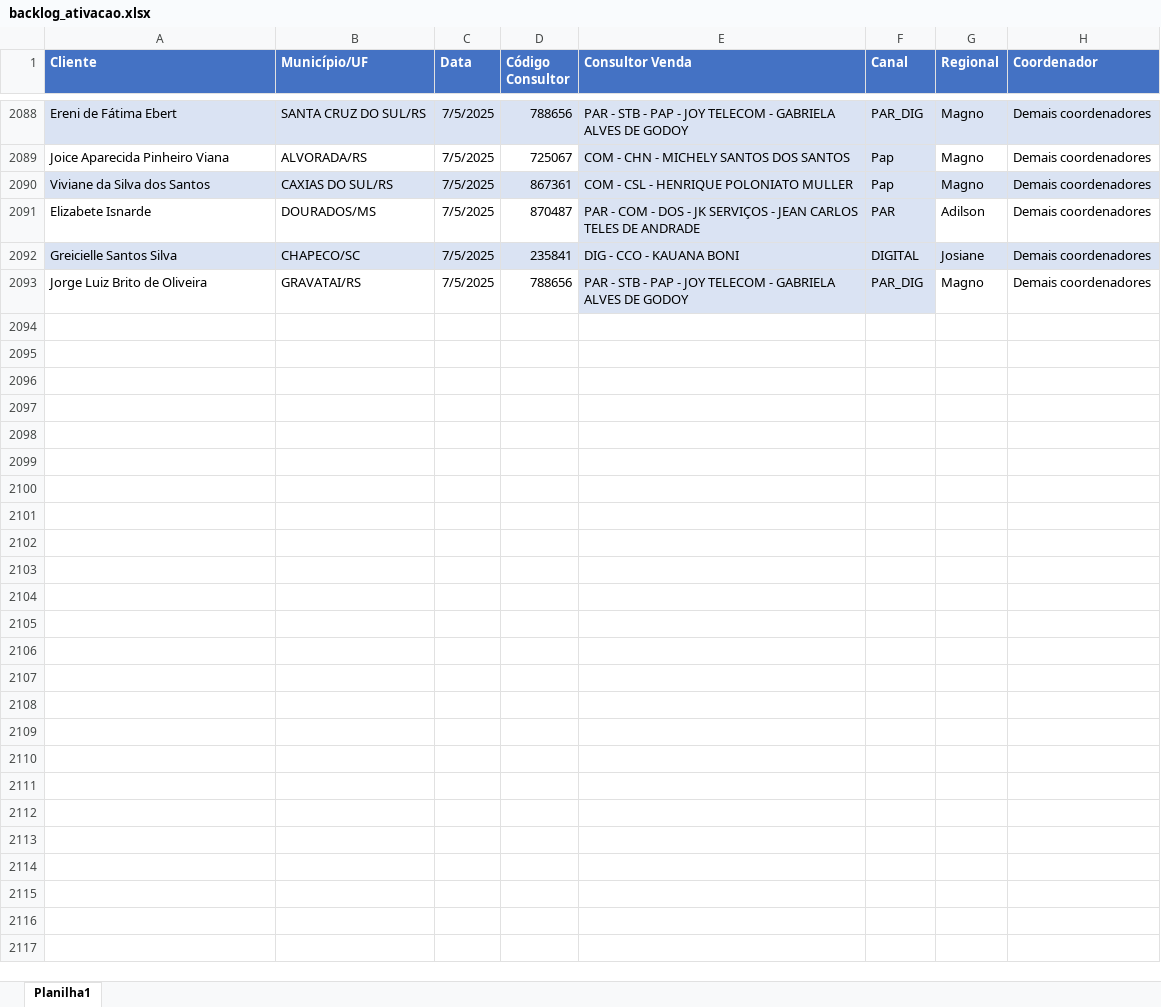
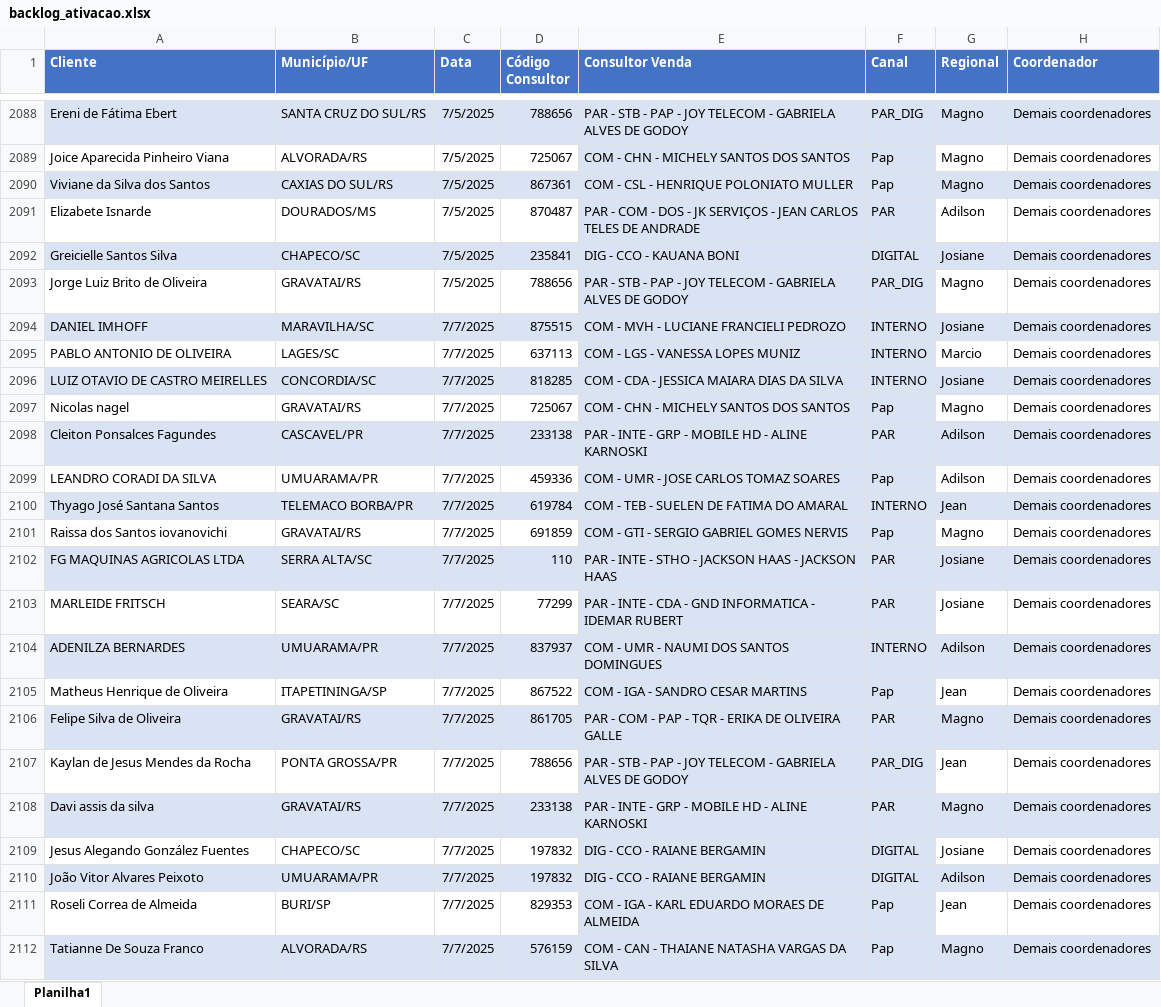
Before and after one commit to ajcds38/V2-crm-dominus, an Excel workbook: crm_dominus/apps/dados/backlog_ativacao.xlsx, sheet Planilha1, drawn as a sheet; only a part is shown, gaps mark what is left out; values as stored, in another font and other column widths than the file's, no borders; the diff covers the shown part only; the diff names each change by its address in the sheet, - before the commit and + after, or states it on an @@ line.

```diff
--- a/crm_dominus/apps/dados/backlog_ativacao.xlsx (sheet Planilha1)
+++ b/crm_dominus/apps/dados/backlog_ativacao.xlsx (sheet Planilha1)
+row 2094: DANIEL IMHOFF | MARAVILHA/SC | 7/7/2025 | 875515 | COM - MVH - LUCIANE FRANCIELI PEDROZO | INTERNO | Josiane | Demais coordenadores
+row 2095: PABLO ANTONIO DE OLIVEIRA | LAGES/SC | 7/7/2025 | 637113 | COM - LGS - VANESSA LOPES MUNIZ | INTERNO | Marcio | Demais coordenadores
+row 2096: LUIZ OTAVIO DE CASTRO MEIRELLES | CONCORDIA/SC | 7/7/2025 | 818285 | COM - CDA - JESSICA MAIARA DIAS DA SILVA | INTERNO | Josiane | Demais coordenadores
+row 2097: Nicolas nagel | GRAVATAI/RS | 7/7/2025 | 725067 | COM - CHN - MICHELY SANTOS DOS SANTOS | Pap | Magno | Demais coordenadores
+row 2098: Cleiton Ponsalces Fagundes | CASCAVEL/PR | 7/7/2025 | 233138 | PAR - INTE - GRP - MOBILE HD - ALINE KARNOSKI | PAR | Adilson | Demais coordenadores
+row 2099: LEANDRO CORADI DA SILVA | UMUARAMA/PR | 7/7/2025 | 459336 | COM - UMR - JOSE CARLOS TOMAZ SOARES | Pap | Adilson | Demais coordenadores
+row 2100: Thyago José Santana Santos | TELEMACO BORBA/PR | 7/7/2025 | 619784 | COM - TEB - SUELEN DE FATIMA DO AMARAL | INTERNO | Jean | Demais coordenadores
+row 2101: Raissa dos Santos iovanovichi | GRAVATAI/RS | 7/7/2025 | 691859 | COM - GTI - SERGIO GABRIEL GOMES NERVIS | Pap | Magno | Demais coordenadores
+row 2102: FG MAQUINAS AGRICOLAS LTDA | SERRA ALTA/SC | 7/7/2025 | 110 | PAR - INTE - STHO - JACKSON HAAS - JACKSON HAAS | PAR | Josiane | Demais coordenadores
+row 2103: MARLEIDE FRITSCH | SEARA/SC | 7/7/2025 | 77299 | PAR - INTE - CDA - GND INFORMATICA - IDEMAR RUBERT | PAR | Josiane | Demais coordenadores
+row 2104: ADENILZA BERNARDES | UMUARAMA/PR | 7/7/2025 | 837937 | COM - UMR - NAUMI DOS SANTOS DOMINGUES | INTERNO | Adilson | Demais coordenadores
+row 2105: Matheus Henrique de Oliveira | ITAPETININGA/SP | 7/7/2025 | 867522 | COM - IGA - SANDRO CESAR MARTINS | Pap | Jean | Demais coordenadores
+row 2106: Felipe Silva de Oliveira | GRAVATAI/RS | 7/7/2025 | 861705 | PAR - COM - PAP - TQR - ERIKA DE OLIVEIRA GALLE | PAR | Magno | Demais coordenadores
+row 2107: Kaylan de Jesus Mendes da Rocha | PONTA GROSSA/PR | 7/7/2025 | 788656 | PAR - STB - PAP - JOY TELECOM - GABRIELA ALVES DE GODOY | PAR_DIG | Jean | Demais coordenadores
+row 2108: Davi assis da silva | GRAVATAI/RS | 7/7/2025 | 233138 | PAR - INTE - GRP - MOBILE HD - ALINE KARNOSKI | PAR | Magno | Demais coordenadores
+row 2109: Jesus Alegando González Fuentes | CHAPECO/SC | 7/7/2025 | 197832 | DIG - CCO - RAIANE BERGAMIN | DIGITAL | Josiane | Demais coordenadores
+row 2110: João Vitor Alvares Peixoto | UMUARAMA/PR | 7/7/2025 | 197832 | DIG - CCO - RAIANE BERGAMIN | DIGITAL | Adilson | Demais coordenadores
+row 2111: Roseli Correa de Almeida | BURI/SP | 7/7/2025 | 829353 | COM - IGA - KARL EDUARDO MORAES DE ALMEIDA | Pap | Jean | Demais coordenadores
+row 2112: Tatianne De Souza Franco | ALVORADA/RS | 7/7/2025 | 576159 | COM - CAN - THAIANE NATASHA VARGAS DA SILVA | Pap | Magno | Demais coordenadores
```
Also changed, not shown: 183 added rows elsewhere in this sheet, crm_dominus/apps/dados/backlog_adesao.xlsx, 3 other files.
